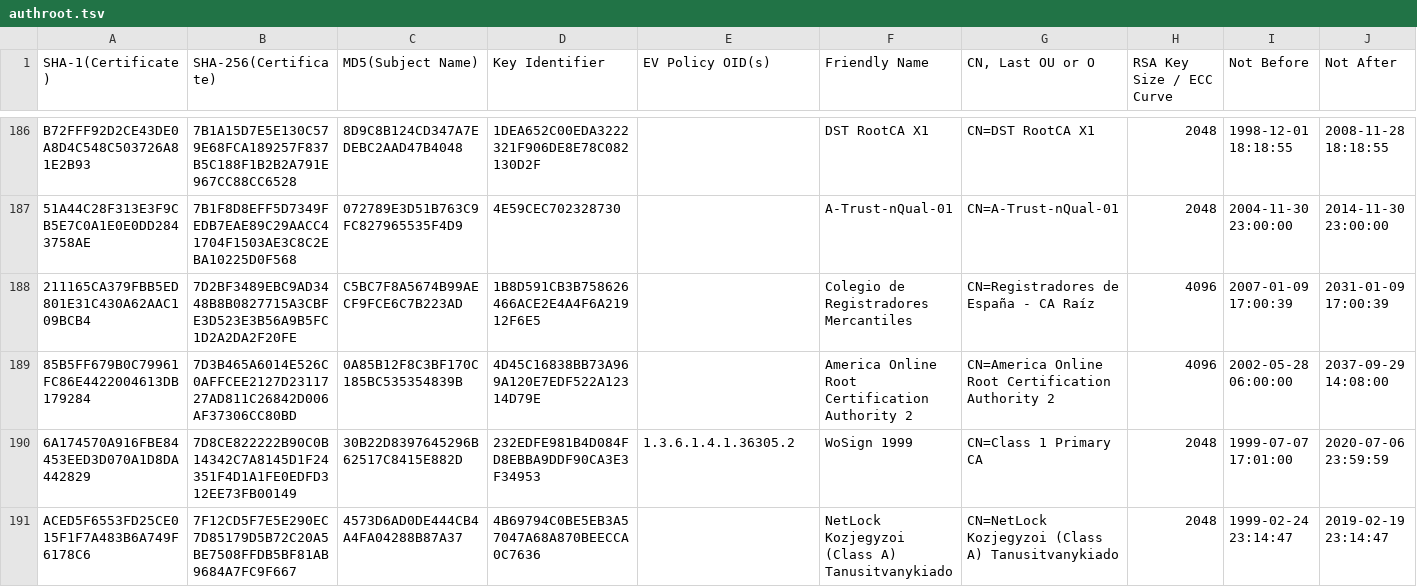
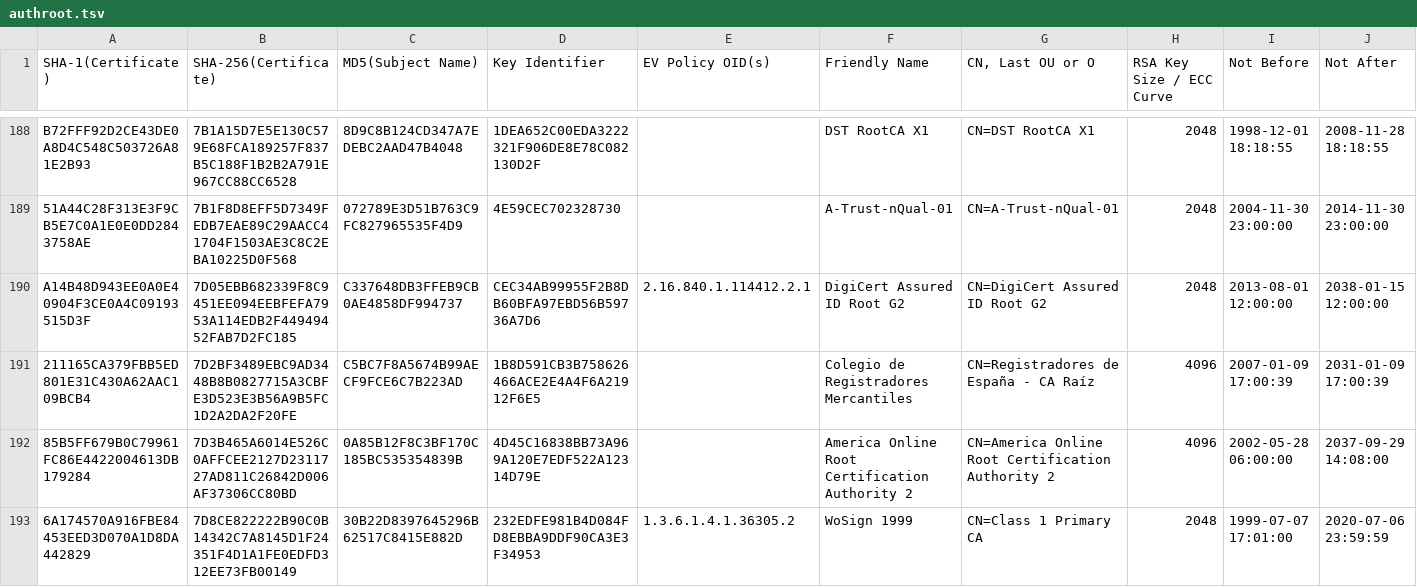
Before and after one commit to robstradling/authroot.stl, a TSV file: authroot.tsv, drawn as a sheet; only a part is shown, gaps mark what is left out; the shorter side is filled out with more unchanged rows; rows hold the shown columns only; the diff covers the shown part only; the diff names each change by its address in the sheet, - before the commit and + after, or states it on an @@ line.

```diff
--- a/authroot.tsv
+++ b/authroot.tsv
+row 190: A14B48D943EE0A0E40904F3CE0A4C09193515D3F | 7D05EBB682339F8C9451EE094EEBFEFA7953A114EDB2F44949452FAB7D2FC185 | C337648DB3FFEB9CB0AE4858DF994737 | CEC34AB99955F2B8DB60BFA97EBD56B59736A7D6 | 2.16.840.1.114412.2.1 | DigiCert Assured ID Root G2 | CN=DigiCert Assured ID Root G2 | 2048 | 2013-08-01 12:00:00 | 2038-01-15 12:00:00
```
Also changed, not shown: 14 added rows and 3 removed rows elsewhere in this file, 20 other files.
